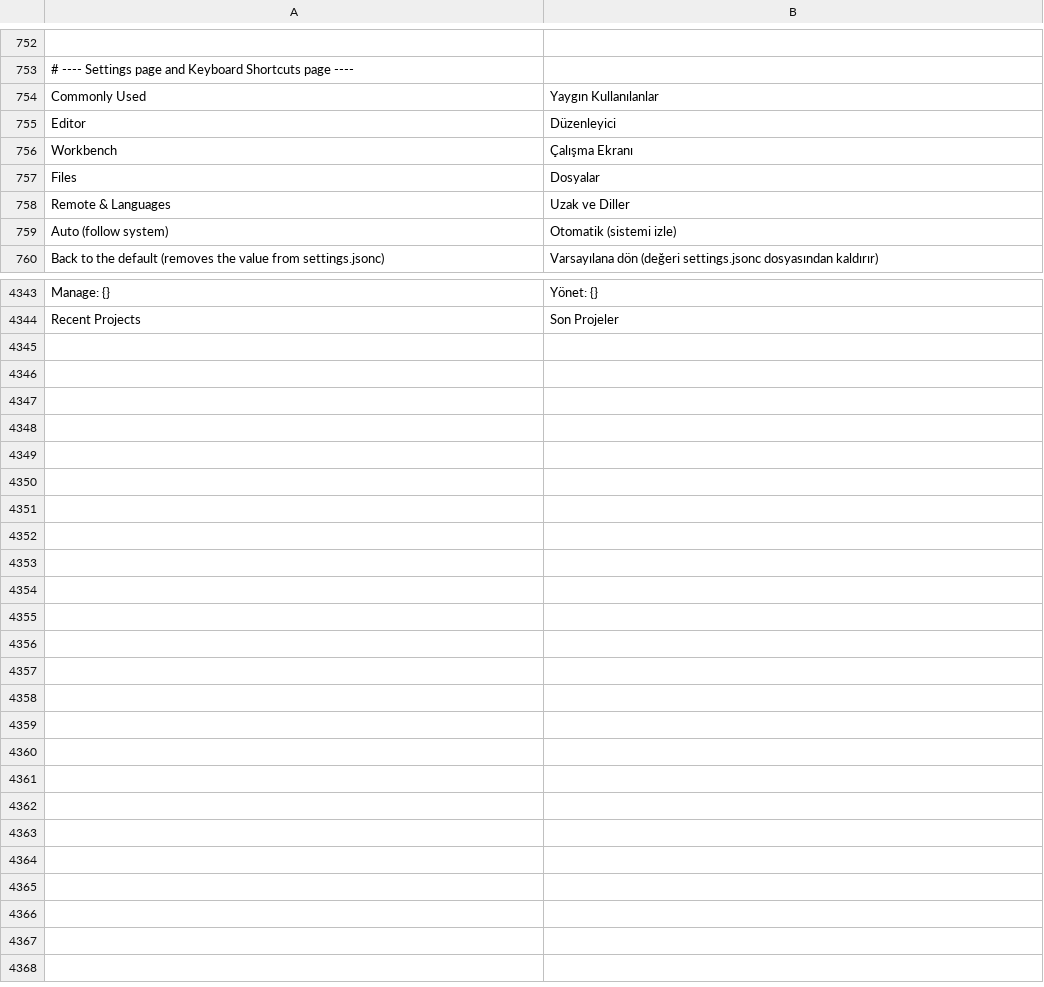
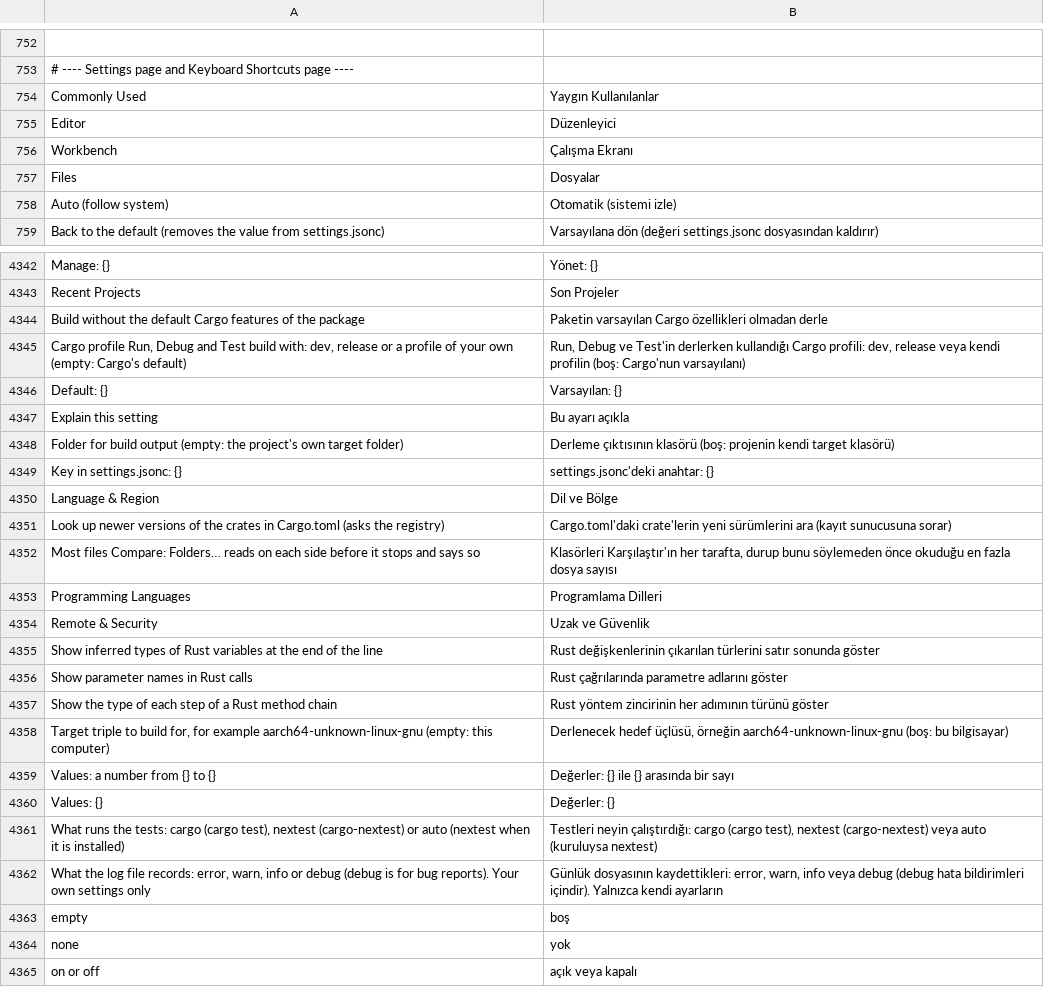
Before and after one commit to doancan/codeyard, a TSV file: crates/app/locales/tr.tsv, drawn as a sheet; only a part is shown, gaps mark what is left out.

Commit message:
feat(settings): explain every setting with a ? button and group languages clearly
Help texts live in per-language files under locales/help, so adding or
translating them needs no code change. The old catch-all category is split
into Language & Region, Programming Languages and Remote & Security, and the
Rust build settings, log level and compare limit are editable in the page.

```diff
--- a/crates/app/locales/tr.tsv
+++ b/crates/app/locales/tr.tsv
@@ -757,3 +757,2 @@ Workbench	Çalışma Ekranı
 Files	Dosyalar
-Remote & Languages	Uzak ve Diller
 Auto (follow system)	Otomatik (sistemi izle)
@@ -4344 +4343,23 @@ Manage: {}	Yönet: {}
 Recent Projects	Son Projeler
+Build without the default Cargo features of the package	Paketin varsayılan Cargo özellikleri olmadan derle
+Cargo profile Run, Debug and Test build with: dev, release or a profile of your own (empty: Cargo's default)	Run, Debug ve Test'in derlerken kullandığı Cargo profili: dev, release veya kendi profilin (boş: Cargo'nun varsayılanı)
+Default: {}	Varsayılan: {}
+Explain this setting	Bu ayarı açıkla
+Folder for build output (empty: the project's own target folder)	Derleme çıktısının klasörü (boş: projenin kendi target klasörü)
+Key in settings.jsonc: {}	settings.jsonc'deki anahtar: {}
+Language & Region	Dil ve Bölge
+Look up newer versions of the crates in Cargo.toml (asks the registry)	Cargo.toml'daki crate'lerin yeni sürümlerini ara (kayıt sunucusuna sorar)
+Most files Compare: Folders… reads on each side before it stops and says so	Klasörleri Karşılaştır'ın her tarafta, durup bunu söylemeden önce okuduğu en fazla dosya sayısı
+Programming Languages	Programlama Dilleri
+Remote & Security	Uzak ve Güvenlik
+Show inferred types of Rust variables at the end of the line	Rust değişkenlerinin çıkarılan türlerini satır sonunda göster
+Show parameter names in Rust calls	Rust çağrılarında parametre adlarını göster
+Show the type of each step of a Rust method chain	Rust yöntem zincirinin her adımının türünü göster
+Target triple to build for, for example aarch64-unknown-linux-gnu (empty: this computer)	Derlenecek hedef üçlüsü, örneğin aarch64-unknown-linux-gnu (boş: bu bilgisayar)
+Values: a number from {} to {}	Değerler: {} ile {} arasında bir sayı
+Values: {}	Değerler: {}
+What runs the tests: cargo (cargo test), nextest (cargo-nextest) or auto (nextest when it is installed)	Testleri neyin çalıştırdığı: cargo (cargo test), nextest (cargo-nextest) veya auto (kuruluysa nextest)
+What the log file records: error, warn, info or debug (debug is for bug reports). Your own settings only	Günlük dosyasının kaydettikleri: error, warn, info veya debug (debug hata bildirimleri içindir). Yalnızca kendi ayarların
+empty	boş
+none	yok
+on or off	açık veya kapalı
```
Also changed, not shown: crates/app/locales/template.tsv, 13 other files.
